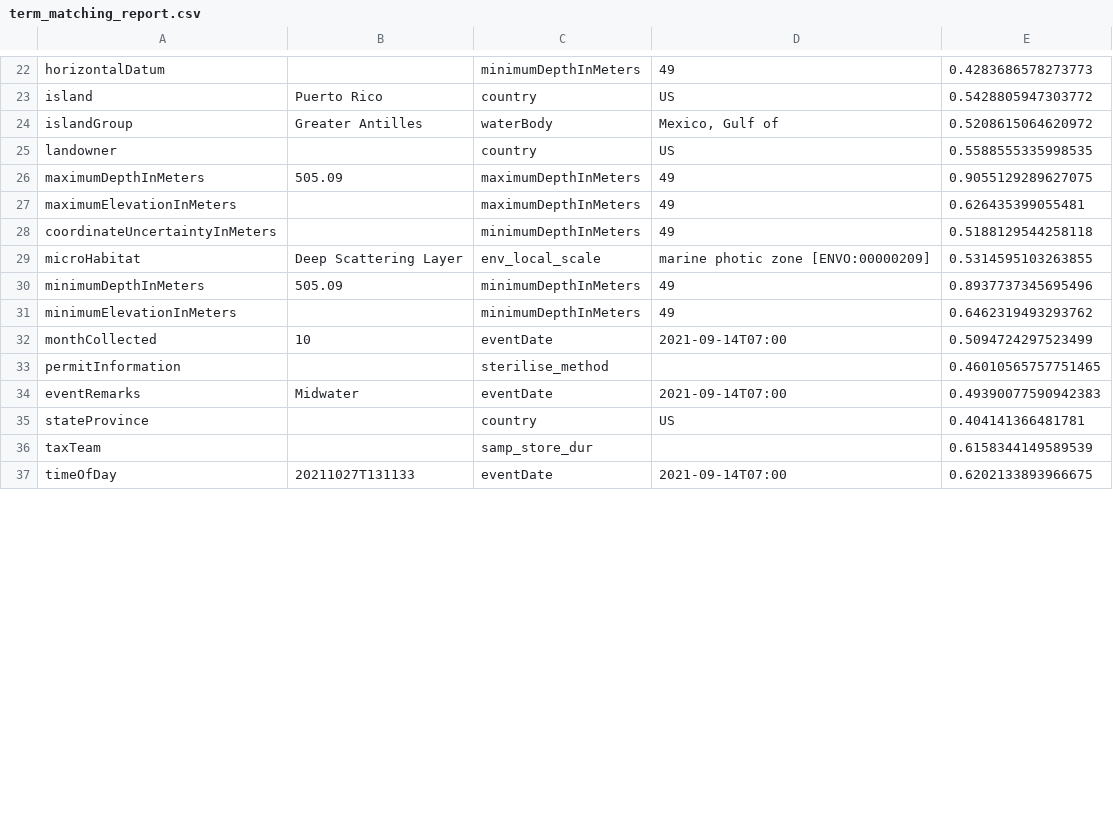
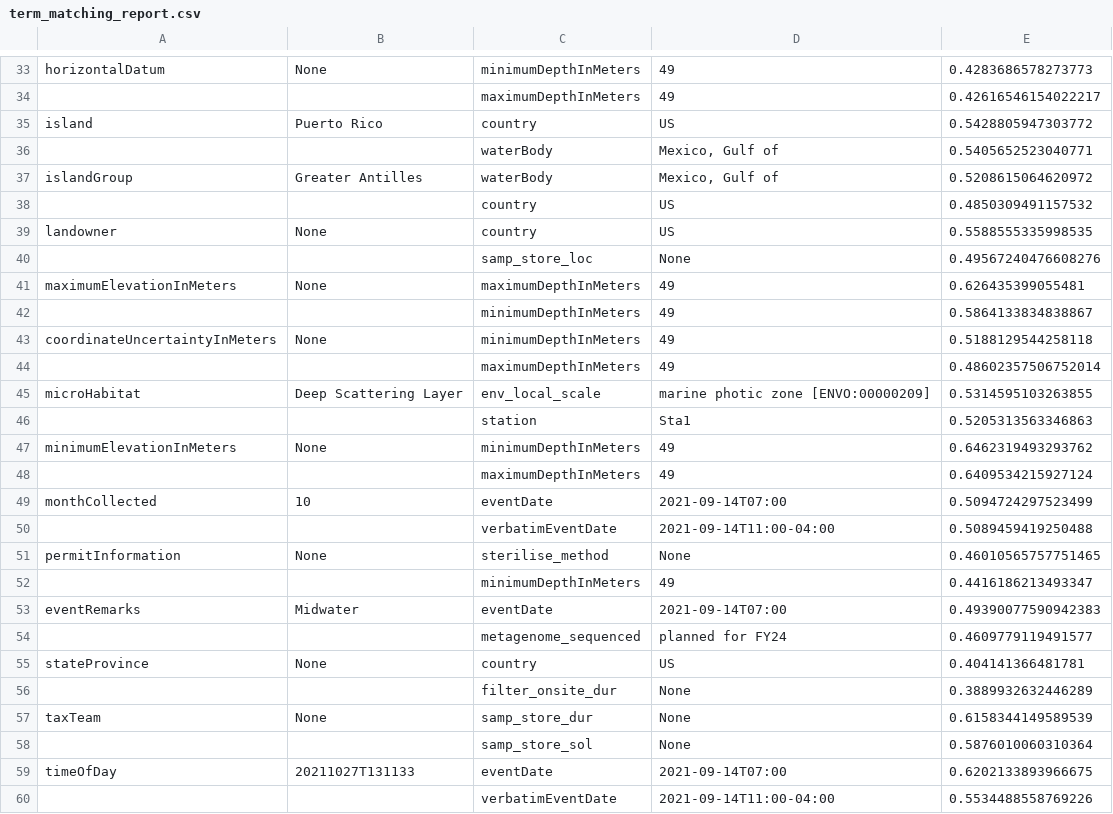
Before and after one commit to baydenwillms/TermMatchAI, a CSV file: term_matching_report.csv, drawn as a sheet; only a part is shown, gaps mark what is left out; removed rows and columns are numbered as before the commit, all else as after; the diff covers the shown part only; the diff names each change by its address in the sheet, - before the commit and + after, or states it on an @@ line.

```diff
--- a/term_matching_report.csv
+++ b/term_matching_report.csv
-B33: (empty)
+B33: None
+row 34:  |  | maximumDepthInMeters | 49 | 0.42616546154022217
+row 36:  |  | waterBody | Mexico, Gulf of | 0.5405652523040771
+row 38:  |  | country | US | 0.4850309491157532
-B39: (empty)
+B39: None
-row 26: maximumDepthInMeters | 505.09 | maximumDepthInMeters | 49 | 0.9055129289627075
+row 40:  |  | samp_store_loc | None | 0.49567240476608276
-B41: (empty)
+B41: None
+row 42:  |  | minimumDepthInMeters | 49 | 0.5864133834838867
-B43: (empty)
+B43: None
+row 44:  |  | maximumDepthInMeters | 49 | 0.48602357506752014
-row 30: minimumDepthInMeters | 505.09 | minimumDepthInMeters | 49 | 0.8937737345695496
+row 46:  |  | station | Sta1 | 0.5205313563346863
-B47: (empty)
+B47: None
+row 48:  |  | maximumDepthInMeters | 49 | 0.6409534215927124
+row 50:  |  | verbatimEventDate | 2021-09-14T11:00-04:00 | 0.5089459419250488
-B51: (empty)
+B51: None
-D51: (empty)
+D51: None
+row 52:  |  | minimumDepthInMeters | 49 | 0.4416186213493347
+row 54:  |  | metagenome_sequenced | planned for FY24 | 0.4609779119491577
-B55: (empty)
+B55: None
+row 56:  |  | filter_onsite_dur | None | 0.3889932632446289
-B57: (empty)
+B57: None
-D57: (empty)
+D57: None
+row 58:  |  | samp_store_sol | None | 0.5876010060310364
+row 60:  |  | verbatimEventDate | 2021-09-14T11:00-04:00 | 0.5534488558769226
```
Also changed, not shown: 30 added rows, 10 removed rows and 16 edited cells elsewhere in this file, 3 other files.
